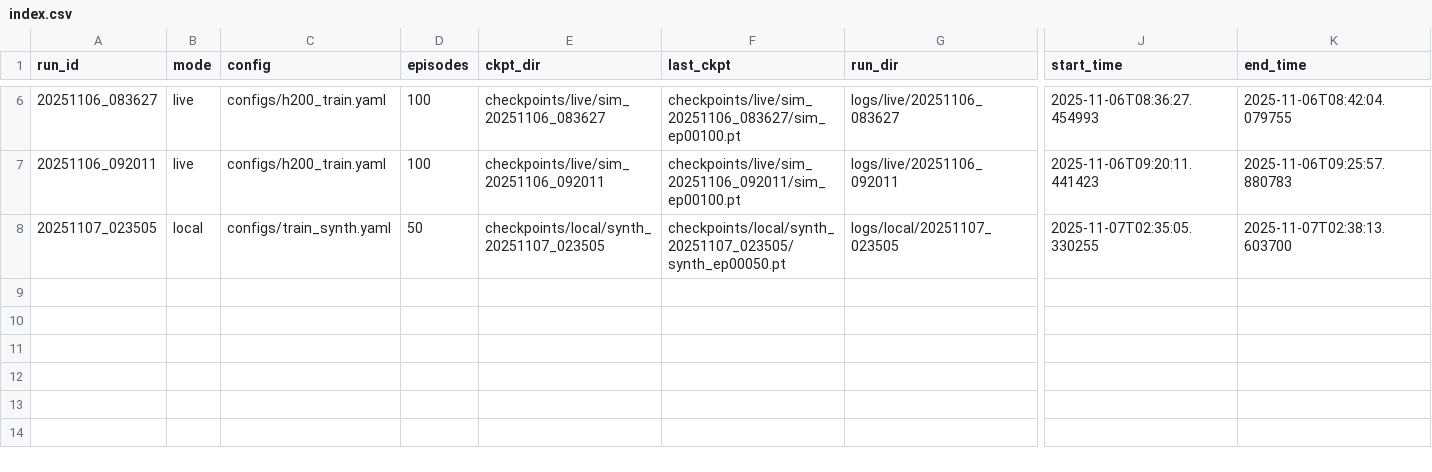
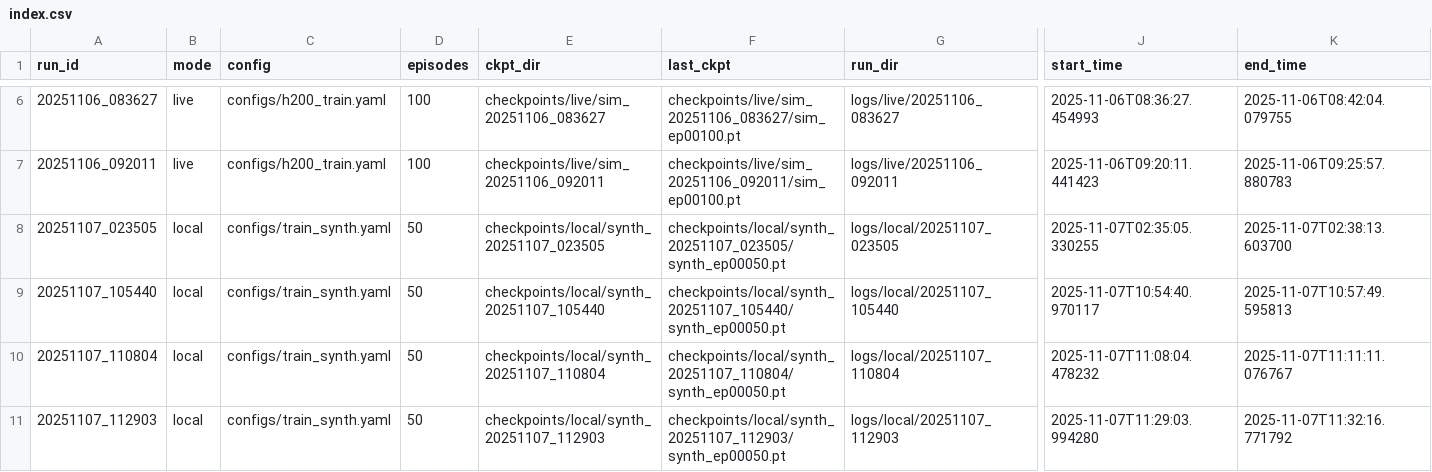
Before and after one commit to SB869/options-rl-clstm-ppo, a CSV file: logs/index.csv, drawn as a sheet; only a part is shown, gaps mark what is left out; rows hold the shown columns only; the diff names each change by its address in the sheet, - before the commit and + after, or states it on an @@ line.

Commit message:
next day push, still working on stability with synth options data

```diff
--- a/logs/index.csv
+++ b/logs/index.csv
+row 9: 20251107_105440 | local | configs/train_synth.yaml | 50 | checkpoints/local/synth_20251107_105440 | checkpoints/local/synth_20251107_105440/synth_ep00050.pt | logs/local/20251107_105440 | 2025-11-07T10:54:40.970117 | 2025-11-07T10:57:49.595813
+row 10: 20251107_110804 | local | configs/train_synth.yaml | 50 | checkpoints/local/synth_20251107_110804 | checkpoints/local/synth_20251107_110804/synth_ep00050.pt | logs/local/20251107_110804 | 2025-11-07T11:08:04.478232 | 2025-11-07T11:11:11.076767
+row 11: 20251107_112903 | local | configs/train_synth.yaml | 50 | checkpoints/local/synth_20251107_112903 | checkpoints/local/synth_20251107_112903/synth_ep00050.pt | logs/local/20251107_112903 | 2025-11-07T11:29:03.994280 | 2025-11-07T11:32:16.771792
```
Also changed, not shown: 5 other files.
